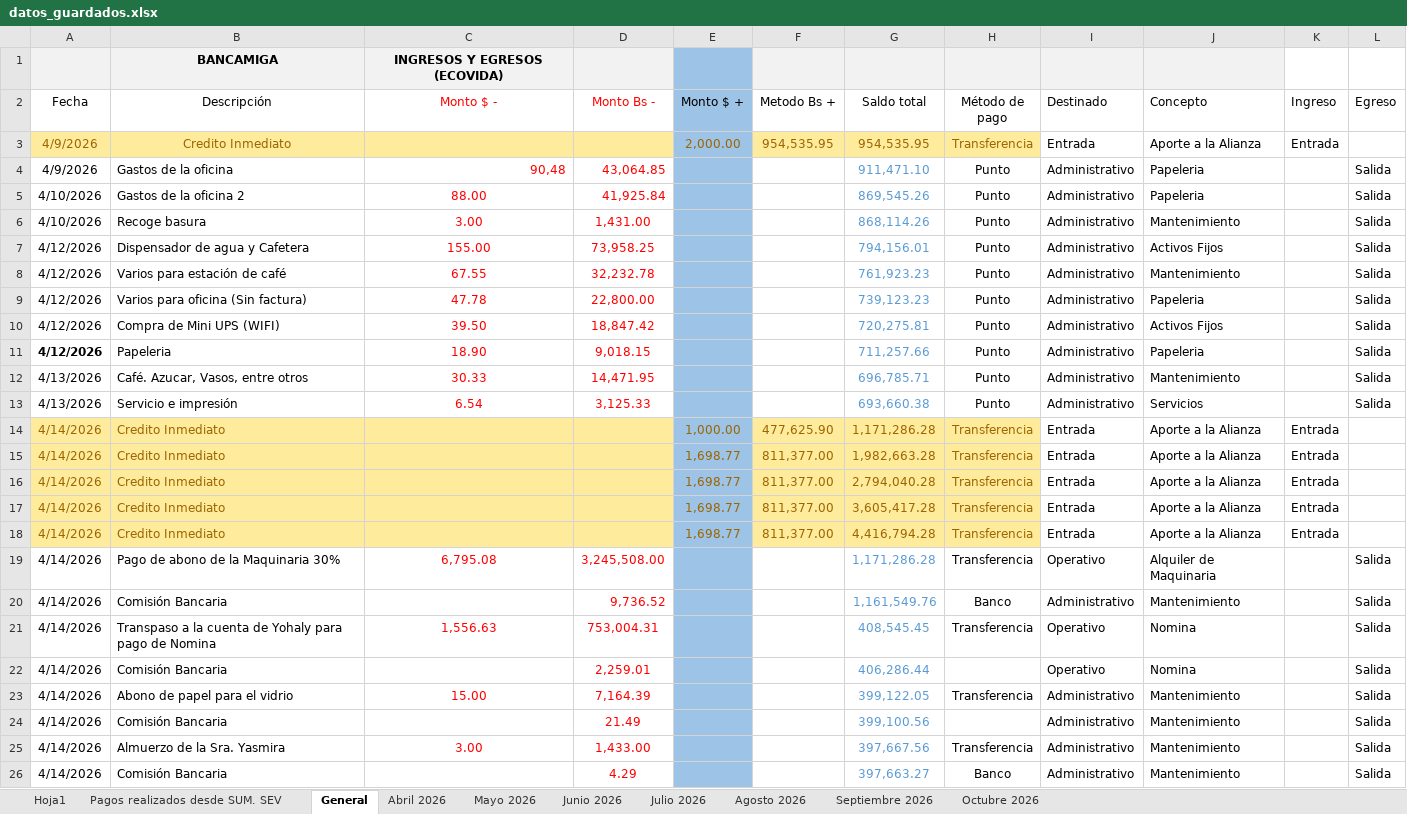
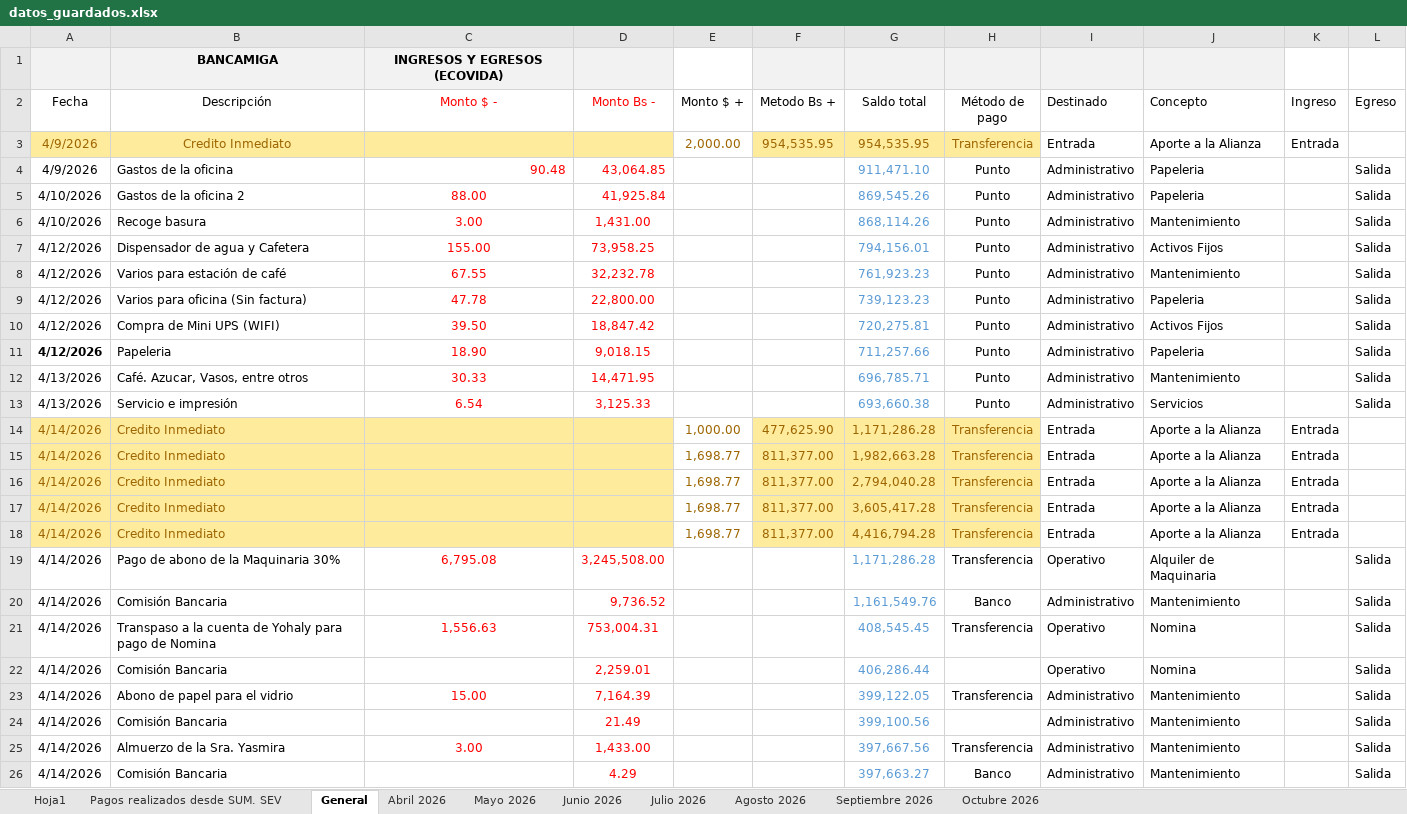
Before and after one commit to Ludert-hub/dashboard-ecovida, an Excel workbook: datos_guardados.xlsx, sheet General, drawn as a sheet; only a part is shown; values as stored, in another font and other column widths than the file's, no borders; the diff covers the shown part only; the diff names each change by its address in the sheet, - before the commit and + after, or states it on an @@ line.

Commit message:
Actualizando base de datos Excel desde la App

```diff
--- a/datos_guardados.xlsx (sheet General)
+++ b/datos_guardados.xlsx (sheet General)
-E1:E26 fill: #9DC3E6
+E1:E26 fill: none
-C4 (Monto $ -): 90,48
+C4 (Monto $ -): 90.48
```
Also changed, not shown: 11 removed rows, 1 edited cell and cell formats elsewhere in this sheet.
